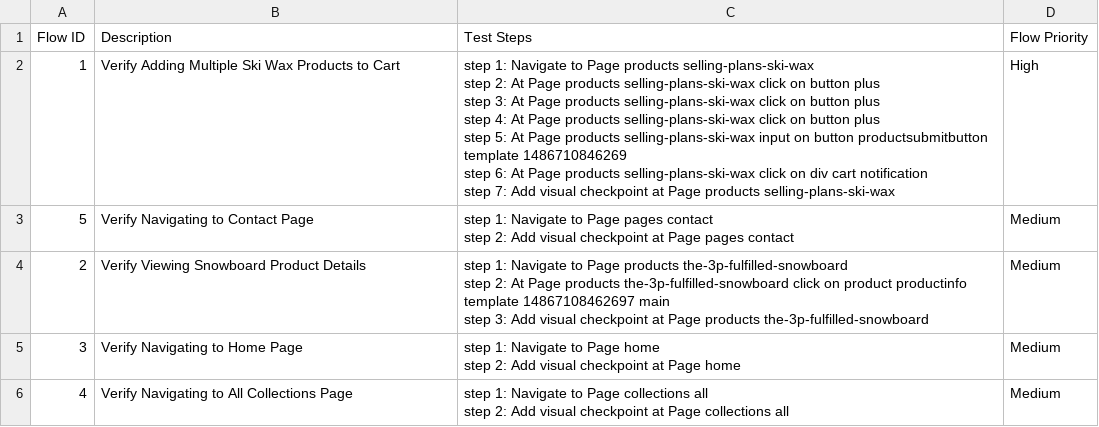
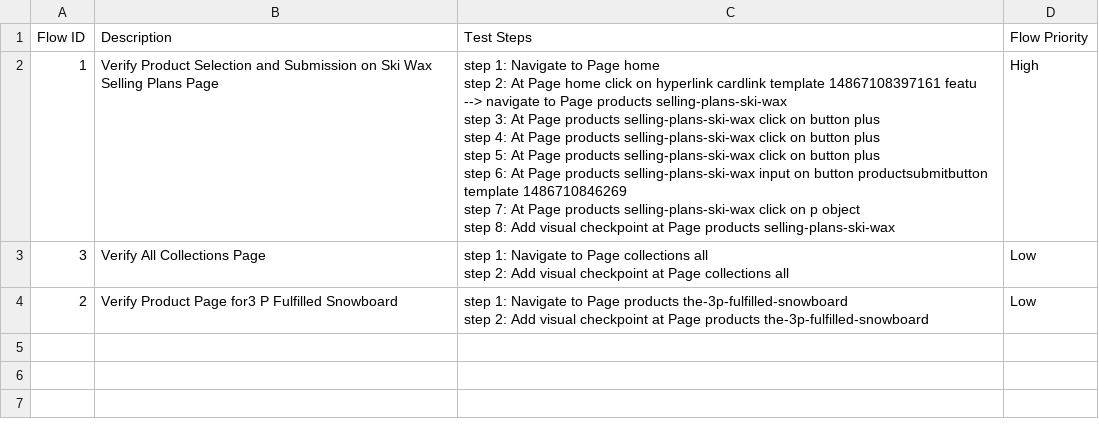
Before and after one commit to xuanan-gy/Shopify-gen-app, a CSV file: Test Steps/steps_overview.csv, drawn as a sheet.

```diff
--- a/Test Steps/steps_overview.csv
+++ b/Test Steps/steps_overview.csv
@@ -1,17 +1,13 @@
 Flow ID,Description,Test Steps,Flow Priority
-1,Verify Adding Multiple Ski Wax Products to Cart,"step 1: Navigate to Page products selling-plans-ski-wax
-step 2: At Page products selling-plans-ski-wax click on button plus
-step 3: At Page products selling-plans-ski-wax click on button plus
-step 4: At Page products selling-plans-ski-wax click on button plus
-step 5: At Page products selling-plans-ski-wax input on button productsubmitbutton template 1486710846269
-step 6: At Page products selling-plans-ski-wax click on div cart notification
-step 7: Add visual checkpoint at Page products selling-plans-ski-wax",High
-5,Verify Navigating to Contact Page,"step 1: Navigate to Page pages contact
-step 2: Add visual checkpoint at Page pages contact",Medium
-2,Verify Viewing Snowboard Product Details,"step 1: Navigate to Page products the-3p-fulfilled-snowboard
-step 2: At Page products the-3p-fulfilled-snowboard click on product productinfo template 14867108462697 main
-step 3: Add visual checkpoint at Page products the-3p-fulfilled-snowboard",Medium
-3,Verify Navigating to Home Page,"step 1: Navigate to Page home
-step 2: Add visual checkpoint at Page home",Medium
-4,Verify Navigating to All Collections Page,"step 1: Navigate to Page collections all
-step 2: Add visual checkpoint at Page collections all",Medium
+1,Verify Product Selection and Submission on Ski Wax Selling Plans Page,"step 1: Navigate to Page home
+step 2: At Page home click on hyperlink cardlink template 14867108397161 featu --> navigate to Page products selling-plans-ski-wax
+step 3: At Page products selling-plans-ski-wax click on button plus
+step 4: At Page products selling-plans-ski-wax click on button plus
+step 5: At Page products selling-plans-ski-wax click on button plus
+step 6: At Page products selling-plans-ski-wax input on button productsubmitbutton template 1486710846269
+step 7: At Page products selling-plans-ski-wax click on p object
+step 8: Add visual checkpoint at Page products selling-plans-ski-wax",High
+3,Verify All Collections Page,"step 1: Navigate to Page collections all
+step 2: Add visual checkpoint at Page collections all",Low
+2,Verify Product Page for3 P Fulfilled Snowboard,"step 1: Navigate to Page products the-3p-fulfilled-snowboard
+step 2: Add visual checkpoint at Page products the-3p-fulfilled-snowboard",Low
```
Also changed, not shown: 23 other files.
